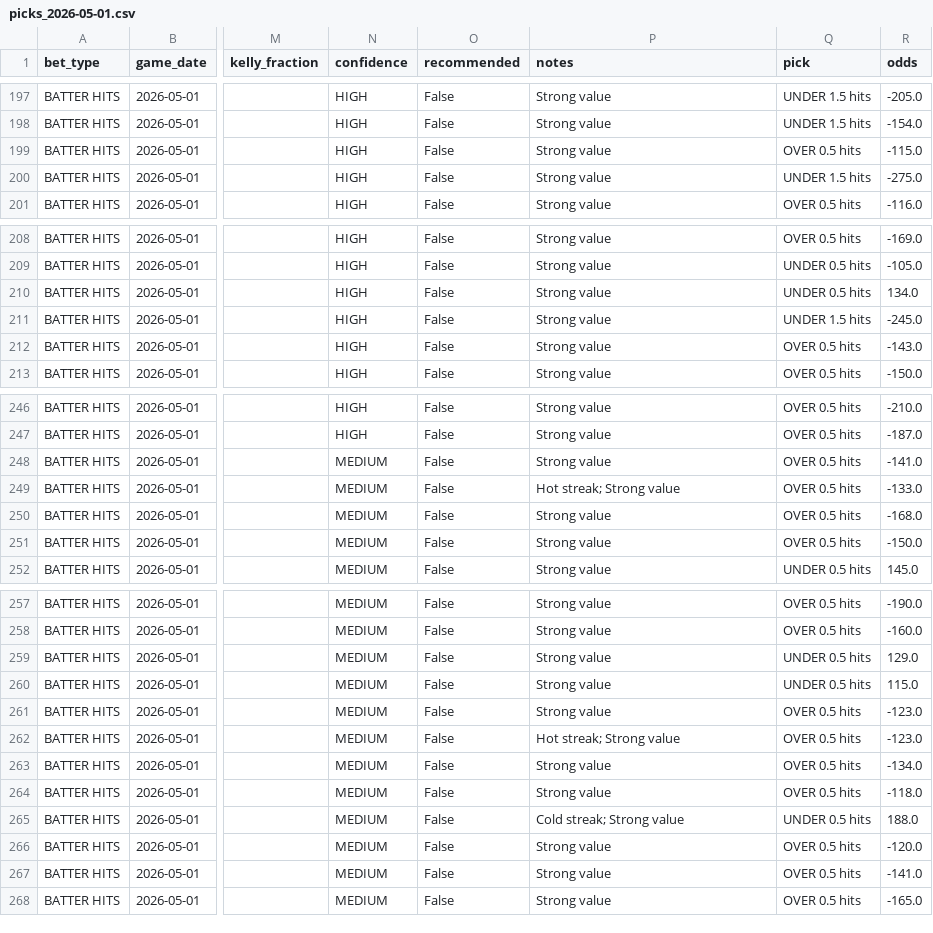
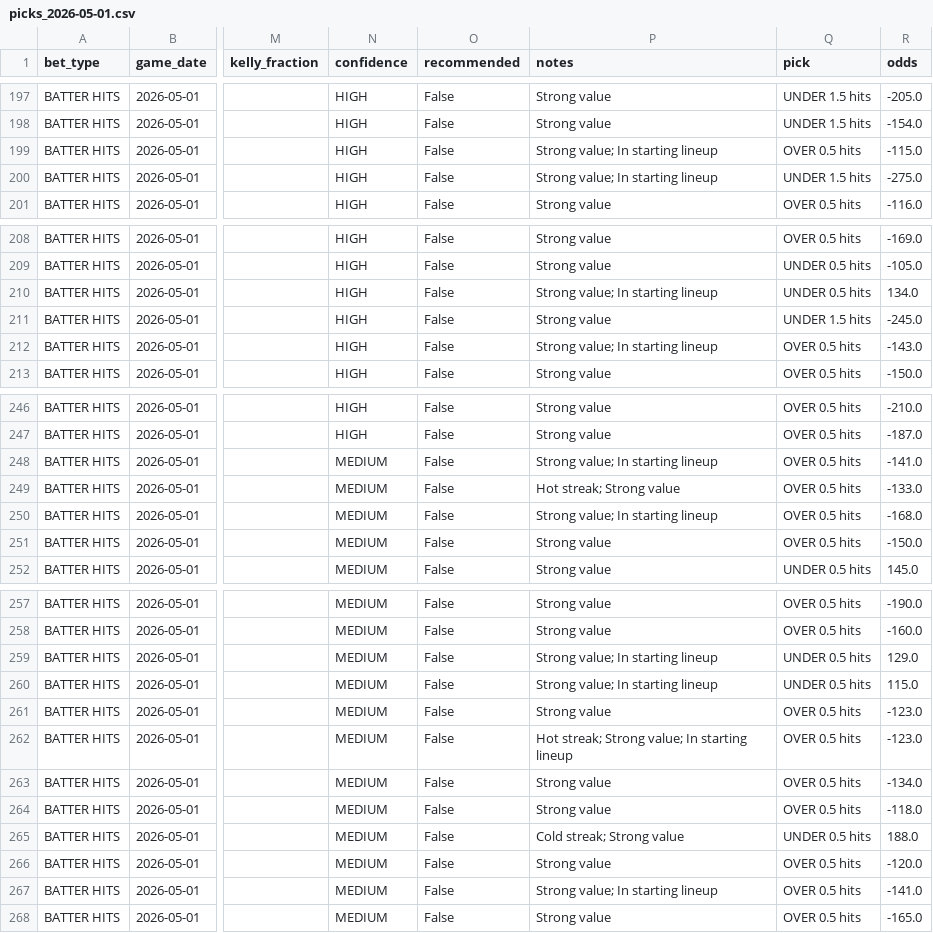
Before and after one commit to anirudhatalmale6-alt/mlb-underdog-predictor, a CSV file: data/output/picks_2026-05-01.csv, drawn as a sheet; only a part is shown, gaps mark what is left out; the diff covers the shown part only; the diff names each change by its address in the sheet, - before the commit and + after, or states it on an @@ line.

Commit message:
Lineup verified picks for 2026-05-01

```diff
--- a/data/output/picks_2026-05-01.csv
+++ b/data/output/picks_2026-05-01.csv
-P199:P200 (notes): Strong value
+P199:P200 (notes): Strong value; In starting lineup
-P210 (notes): Strong value
+P210 (notes): Strong value; In starting lineup
-P212 (notes): Strong value
+P212 (notes): Strong value; In starting lineup
-P248 (notes): Strong value
+P248 (notes): Strong value; In starting lineup
-P250 (notes): Strong value
+P250 (notes): Strong value; In starting lineup
-P259:P260 (notes): Strong value
+P259:P260 (notes): Strong value; In starting lineup
-P262 (notes): Hot streak; Strong value
+P262 (notes): Hot streak; Strong value; In starting lineup
-P267 (notes): Strong value
+P267 (notes): Strong value; In starting lineup
```
Also changed, not shown: 58 edited cells elsewhere in this file, 2 other files.
